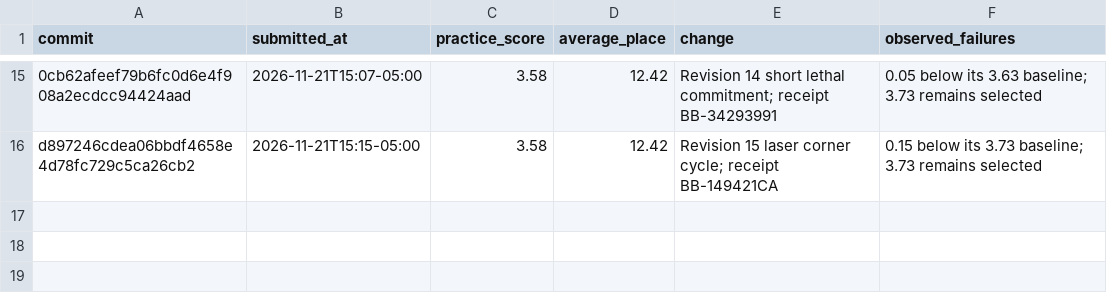
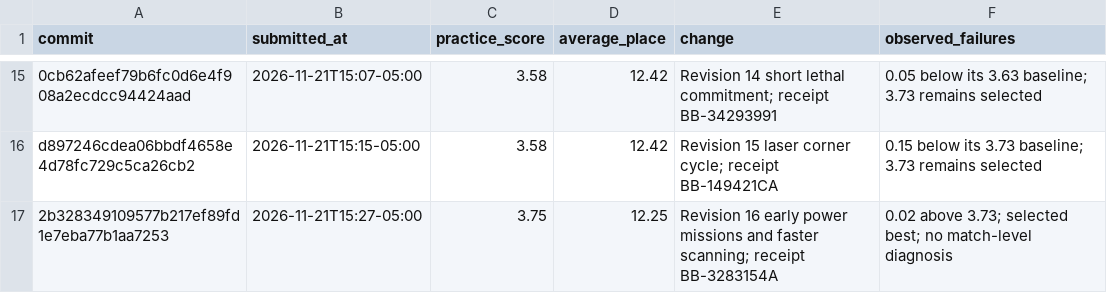
Before and after one commit to Muallim718/oval-sentinel, a CSV file: docs/PRACTICE_LOG.csv, drawn as a sheet; only a part is shown, gaps mark what is left out; the diff names each change by its address in the sheet, - before the commit and + after, or states it on an @@ line.

Commit message:
Adopt selected 3.75 opening controller

```diff
--- a/docs/PRACTICE_LOG.csv
+++ b/docs/PRACTICE_LOG.csv
+row 17: 2b328349109577b217ef89fd1e7eba77b1aa7253 | 2026-11-21T15:27-05:00 | 3.75 | 12.25 | Revision 16 early power missions and faster scanning; receipt BB-3283154A | 0.02 above 3.73; selected best; no match-level diagnosis
```
Also changed, not shown: 4 other files.
